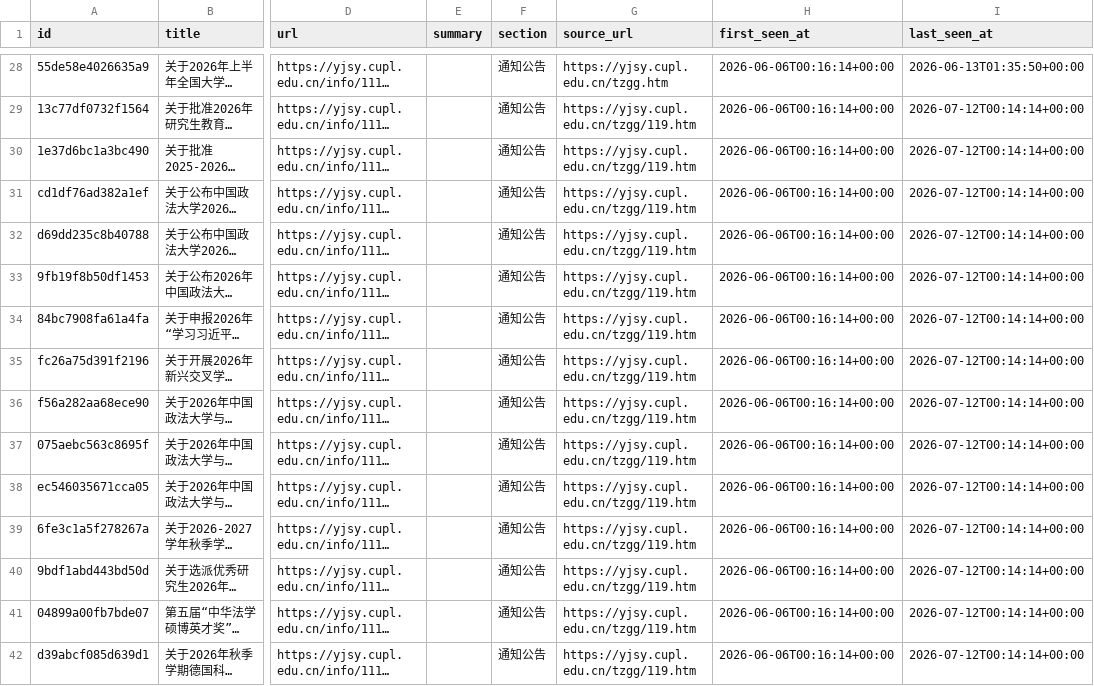
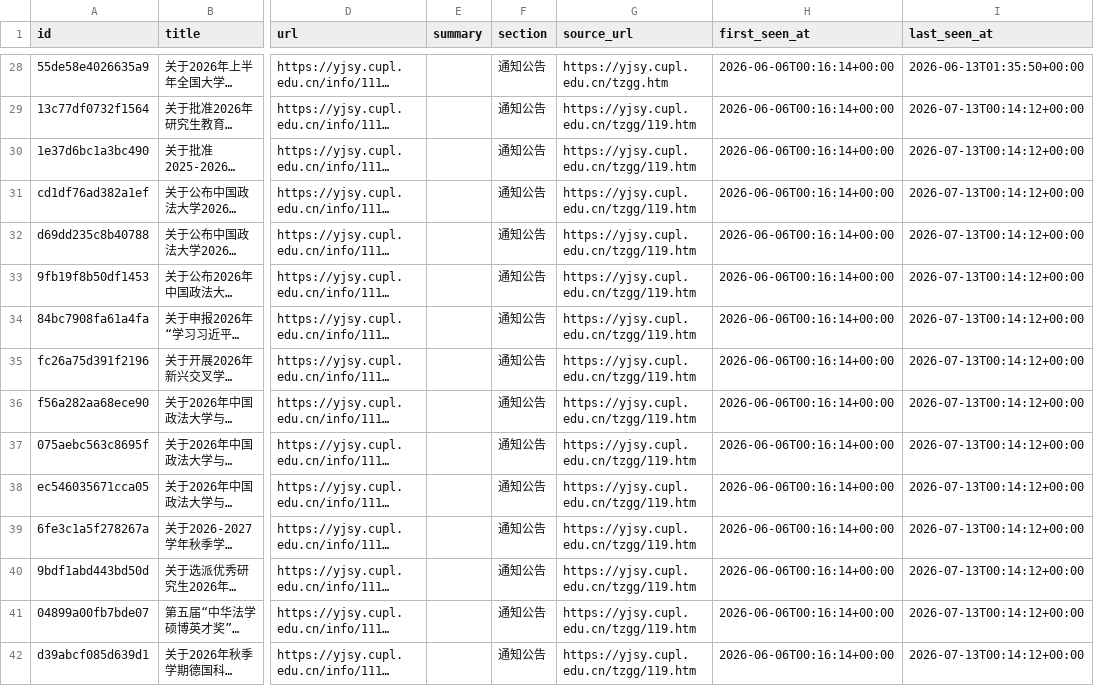
Before and after one commit to houdemingfagewuzhigong/cupl-yjsy-notice-watch, a CSV file: data/notices.csv, drawn as a sheet; only a part is shown, gaps mark what is left out; long unchanged cells end in …; the diff covers the shown part only; the diff names each change by its address in the sheet, - before the commit and + after, or states it on an @@ line.

```diff
--- a/data/notices.csv
+++ b/data/notices.csv
-I29:I42 (last_seen_at): 2026-07-12T00:14:14+00:00
+I29:I42 (last_seen_at): 2026-07-13T00:14:12+00:00
```
Also changed, not shown: 46 edited cells elsewhere in this file, 2 other files.
